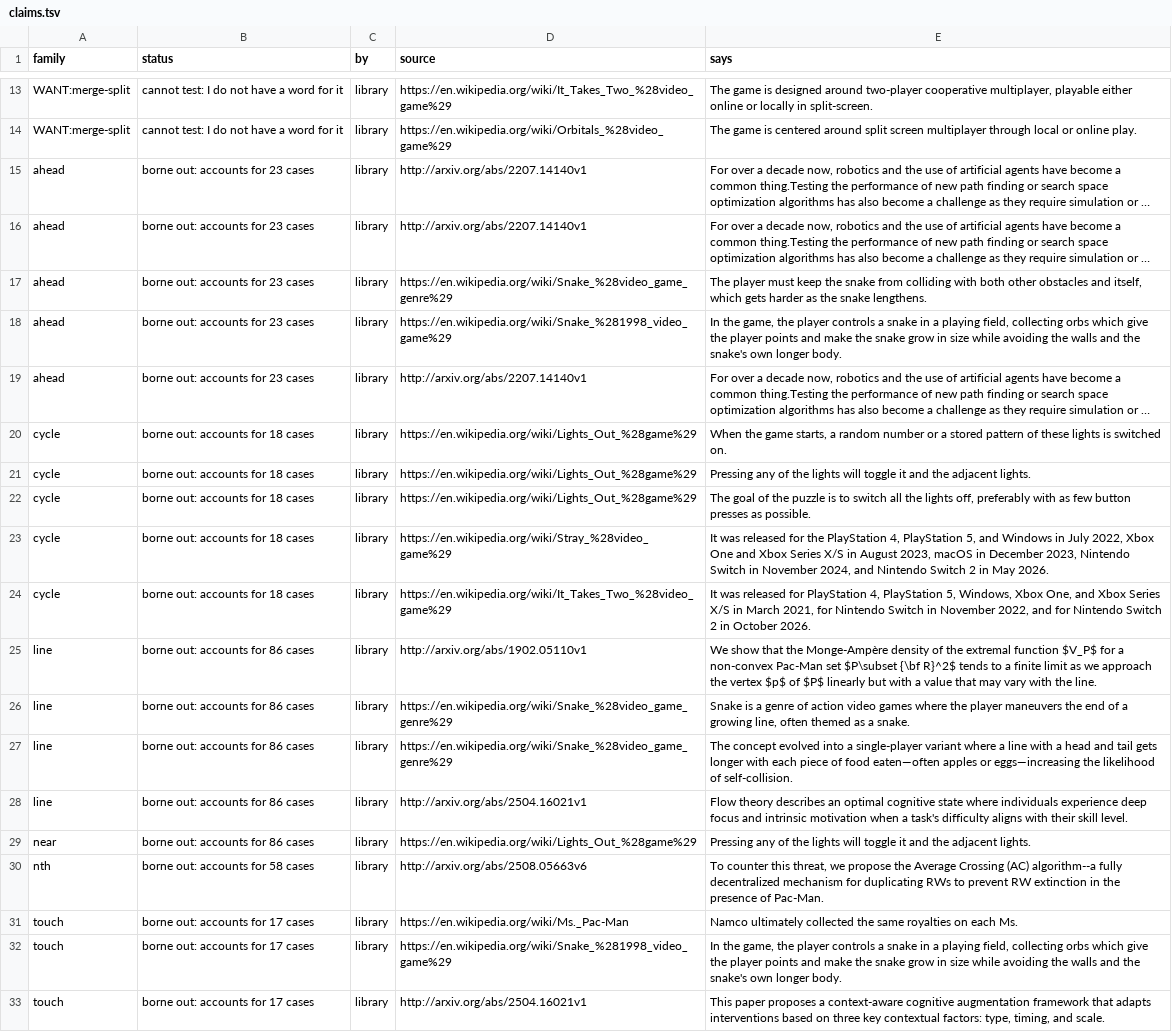
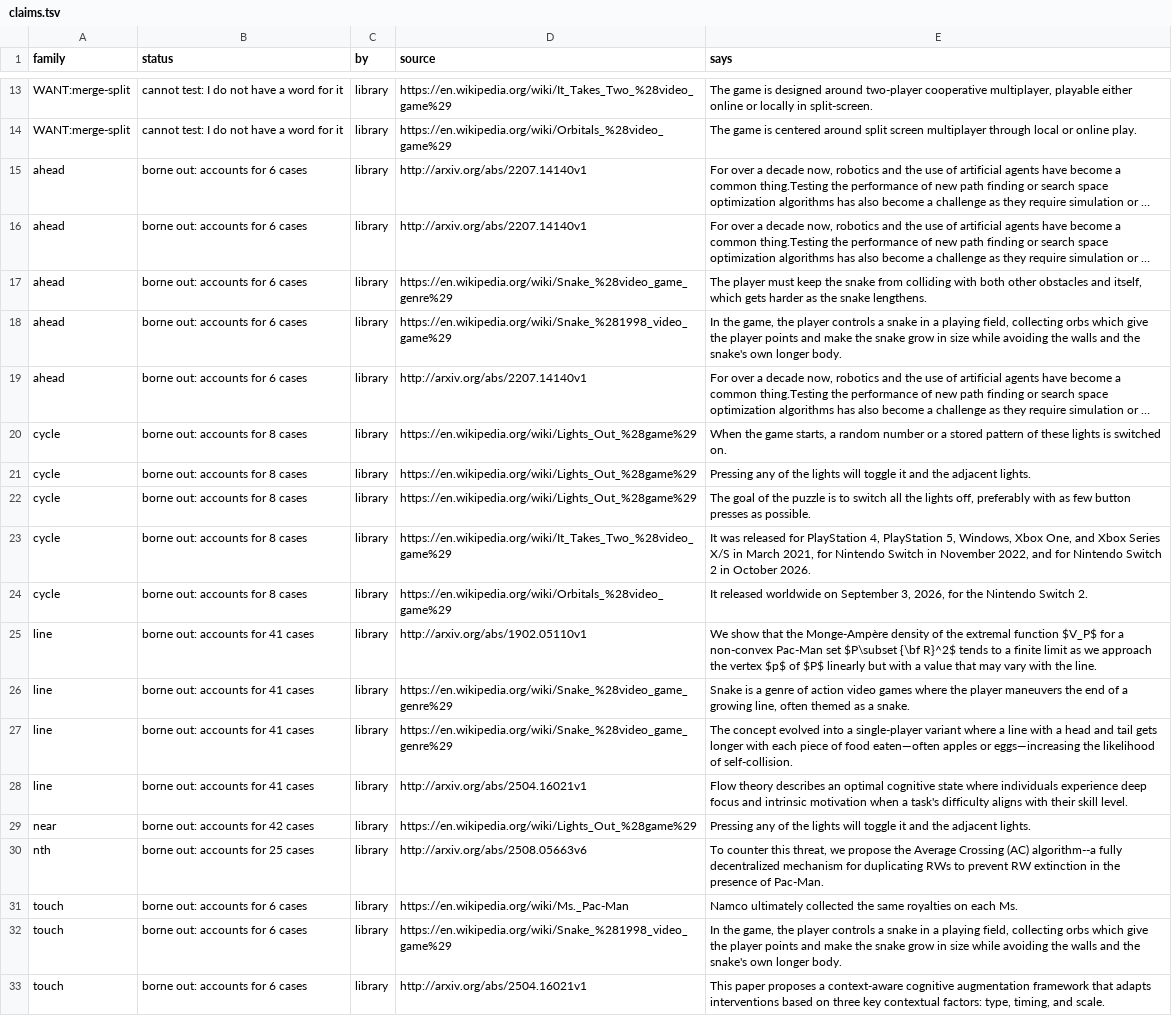
Before and after one commit to pra-ji-moh/ciall, a TSV file: child/library/claims.tsv, drawn as a sheet; only a part is shown, gaps mark what is left out; long unchanged cells end in …; the diff names each change by its address in the sheet, - before the commit and + after, or states it on an @@ line.

```diff
--- a/child/library/claims.tsv
+++ b/child/library/claims.tsv
-B15:B19 (status): borne out: accounts for 23 cases
+B15:B19 (status): borne out: accounts for 6 cases
-B20:B24 (status): borne out: accounts for 18 cases
+B20:B24 (status): borne out: accounts for 8 cases
-D23 (source): https://en.wikipedia.org/wiki/Stray_%28video_game%29
+D23 (source): https://en.wikipedia.org/wiki/It_Takes_Two_%28video_game%29
-E23 (says): …released for the PlayStation 4, PlayStation 5, and Windows in July 2022, Xbox One and Xbox Series X/S in August 2023, macOS in December 2023, Nintendo Switch in November 2024, and Nintendo Switch 2 in May 2026.
+E23 (says): …released for PlayStation 4, PlayStation 5, Windows, Xbox One, and Xbox Series X/S in March 2021, for Nintendo Switch in November 2022, and for Nintendo Switch 2 in October 2026.
-D24 (source): https://en.wikipedia.org/wiki/It_Takes_Two_%28video_game%29
+D24 (source): https://en.wikipedia.org/wiki/Orbitals_%28video_game%29
-E24 (says): It was released for PlayStation 4, PlayStation 5, Windows, Xbox One, and Xbox Series X/S in March 2021, for Nintendo Switch in November 2022, and for Nintendo Switch 2 in October 2026.
+E24 (says): It released worldwide on September 3, 2026, for the Nintendo Switch 2.
-B25:B28 (status): borne out: accounts for 86 cases
+B25:B28 (status): borne out: accounts for 41 cases
-B29 (status): borne out: accounts for 86 cases
+B29 (status): borne out: accounts for 42 cases
-B30 (status): borne out: accounts for 58 cases
+B30 (status): borne out: accounts for 25 cases
-B31:B33 (status): borne out: accounts for 17 cases
+B31:B33 (status): borne out: accounts for 6 cases
```
Also changed, not shown: child/archive.tsv, child/goal_kinds.tsv, 16 other files.
